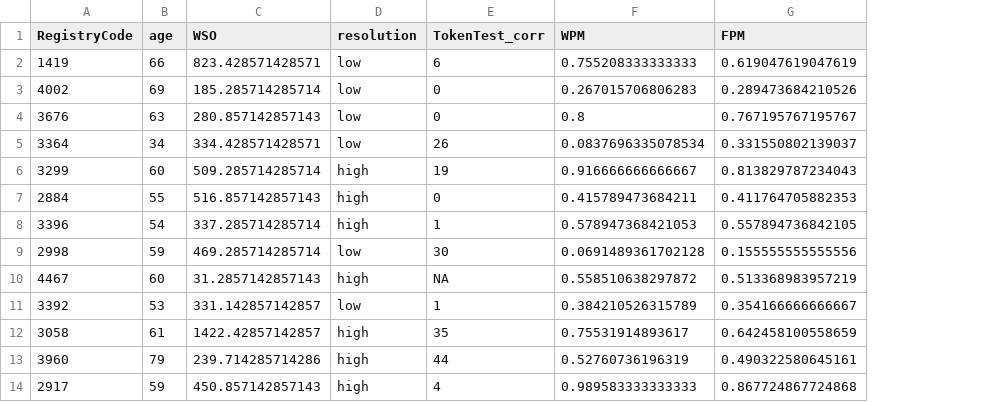
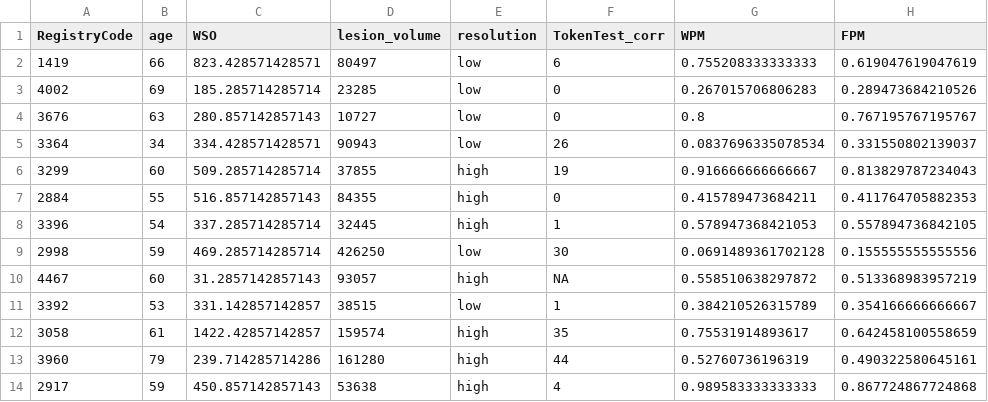
Before and after one commit to piasiegel/Statistics_MA_Thesis, a CSV file: RData/data_acc_cond.csv, drawn as a sheet; only a part is shown; the diff names each change by its address in the sheet, - before the commit and + after, or states it on an @@ line.

```diff
--- a/RData/data_acc_cond.csv
+++ b/RData/data_acc_cond.csv
+column D (lesion_volume), rows 2-14: 80497 | 23285 | 10727 | 90943 | 37855 | 84355 | 32445 | 426250 | 93057 | 38515 | 159574 | 161280 | 53638
```
Also changed, not shown: RData/data_acc_congr.csv, RData/data_rt_cond.csv, 1 other file.
